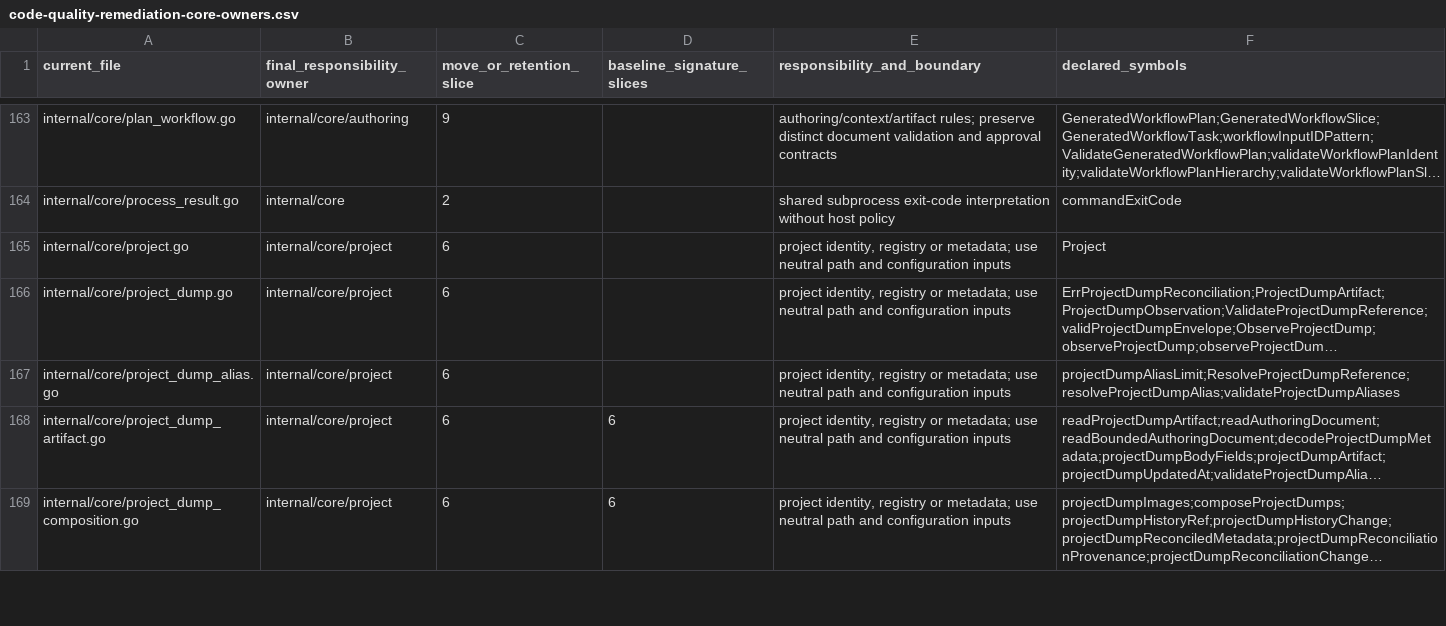
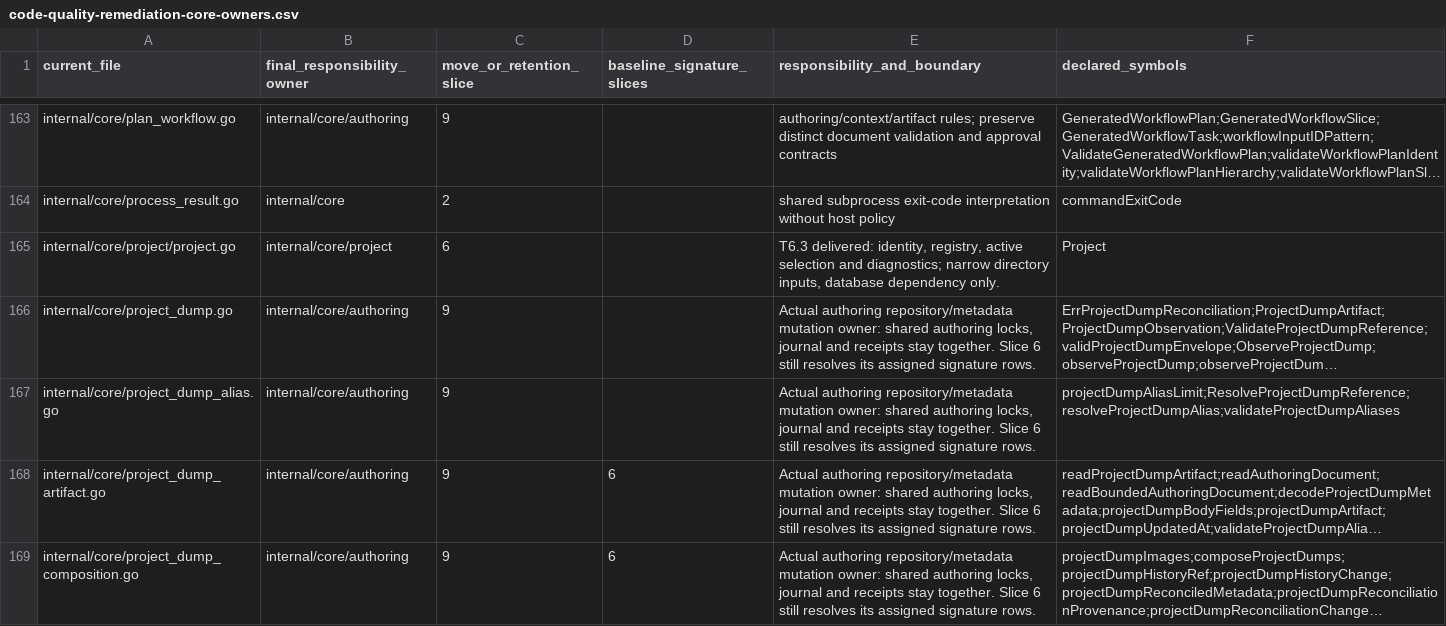
Before and after one commit to adrianpk/chr, a CSV file: ops/default/plan/code-quality-remediation-core-owners.csv, drawn as a sheet; only a part is shown, gaps mark what is left out; long unchanged cells end in …; the diff covers the shown part only; the diff names each change by its address in the sheet, - before the commit and + after, or states it on an @@ line.

Commit message:
docs(slice-6): record project extraction and dependency evidence

```diff
--- a/ops/default/plan/code-quality-remediation-core-owners.csv
+++ b/ops/default/plan/code-quality-remediation-core-owners.csv
-A165 (current_file): internal/core/project.go
+A165 (current_file): internal/core/project/project.go
-E165 (responsibility_and_boundary): project identity, registry or metadata; use neutral path and configuration inputs
+E165 (responsibility_and_boundary): T6.3 delivered: identity, registry, active selection and diagnostics; narrow directory inputs, database dependency only.
-B166:B169 (final_responsibility_owner): internal/core/project
+B166:B169 (final_responsibility_owner): internal/core/authoring
-C166:C169 (move_or_retention_slice): 6
+C166:C169 (move_or_retention_slice): 9
-E166:E169 (responsibility_and_boundary): project identity, registry or metadata; use neutral path and configuration inputs
+E166:E169 (responsibility_and_boundary): Actual authoring repository/metadata mutation owner: shared authoring locks, journal and receipts stay together. Slice 6 still resolves its assigned signature rows.
```
Also changed, not shown: 8 added rows, 3 removed rows and 39 edited cells elsewhere in this file, 2 other files.
